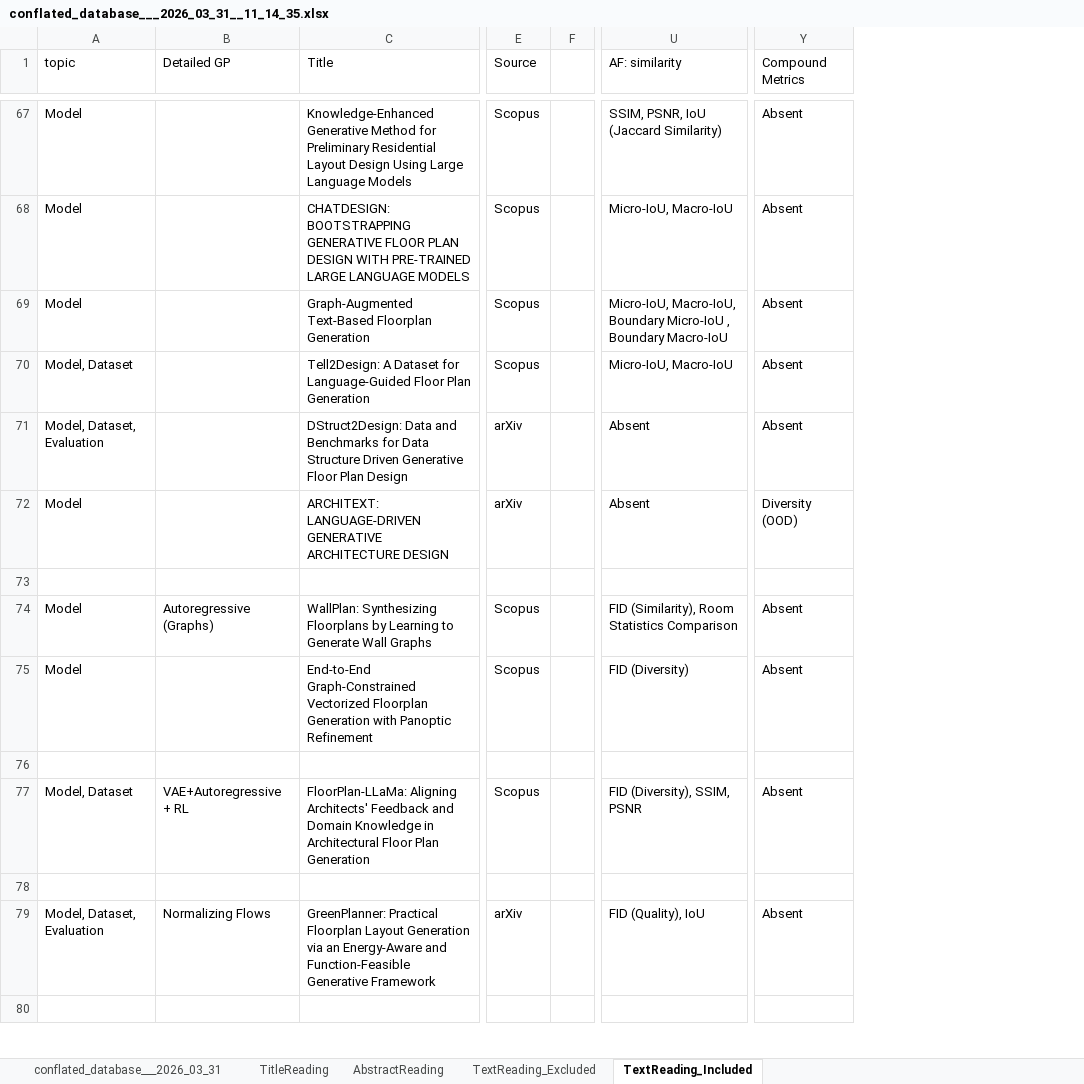
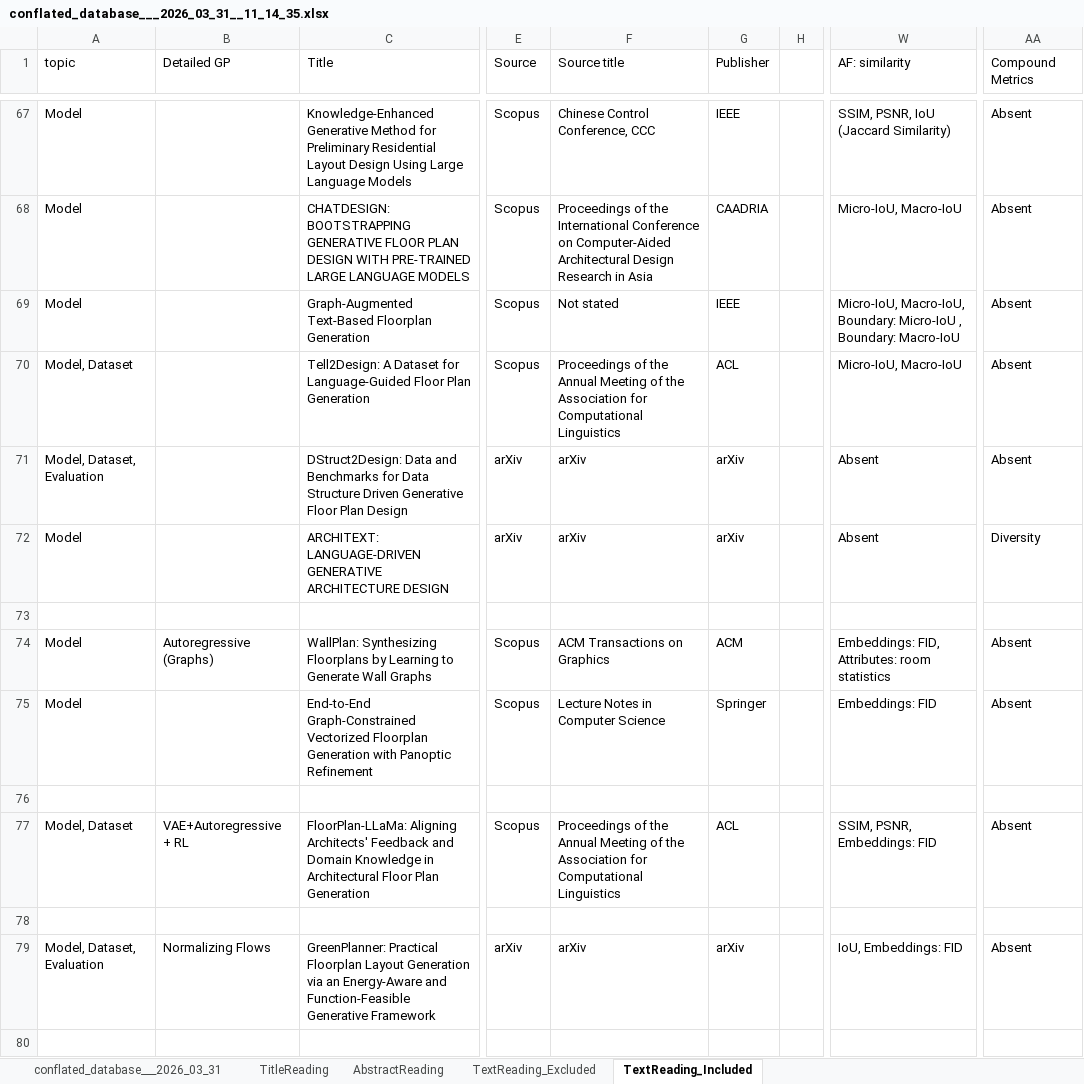
Before and after one commit to gal-dmitry/SystematicReview, an Excel workbook: data/src/conflated_database___2026_03_31__11_14_35.xlsx, sheet TextReading_Included, drawn as a sheet; only a part is shown, gaps mark what is left out; values as stored, in another font and other column widths than the file's, no cell formats; charts and pictures not drawn; addresses are those after the commit; the diff covers the shown part only; the diff names each change by its address in the sheet, - before the commit and + after, or states it on an @@ line.

Commit message:
ntbk: synthesis graphs

```diff
--- a/data/src/conflated_database___2026_03_31__11_14_35.xlsx (sheet TextReading_Included)
+++ b/data/src/conflated_database___2026_03_31__11_14_35.xlsx (sheet TextReading_Included)
+column F (Source title), rows 67-79: Chinese Control Conference, CCC | Proceedings of the International Conference on Computer-Aided Architectural Design Research in Asia | Not stated | Proceedings of the Annual Meeting of the Association for Computational Linguistics | arXiv | arXiv |  | ACM Transactions on Graphics | Lecture Notes in Computer Science |  | Proceedings of the Annual Meeting of the Association for Computational Linguistics |  | arXiv
+column G (Publisher), rows 67-79: IEEE | CAADRIA | IEEE | ACL | arXiv | arXiv |  | ACM | Springer |  | ACL |  | arXiv
-W69 (AF: similarity): Micro-IoU, Macro-IoU, Boundary Micro-IoU , Boundary Macro-IoU
+W69 (AF: similarity): Micro-IoU, Macro-IoU, Boundary: Micro-IoU , Boundary: Macro-IoU
-AA72 (Compound Metrics): Diversity (OOD)
+AA72 (Compound Metrics): Diversity
-W74 (AF: similarity): FID (Similarity), Room Statistics Comparison
+W74 (AF: similarity): Embeddings: FID, Attributes: room statistics
-W75 (AF: similarity): FID (Diversity)
+W75 (AF: similarity): Embeddings: FID
-W77 (AF: similarity): FID (Diversity), SSIM, PSNR
+W77 (AF: similarity): SSIM, PSNR, Embeddings: FID
-W79 (AF: similarity): FID (Quality), IoU
+W79 (AF: similarity): IoU, Embeddings: FID
```
Also changed, not shown: 1 moved row and 42 edited cells elsewhere in this sheet, cell formats, 2 other files.
